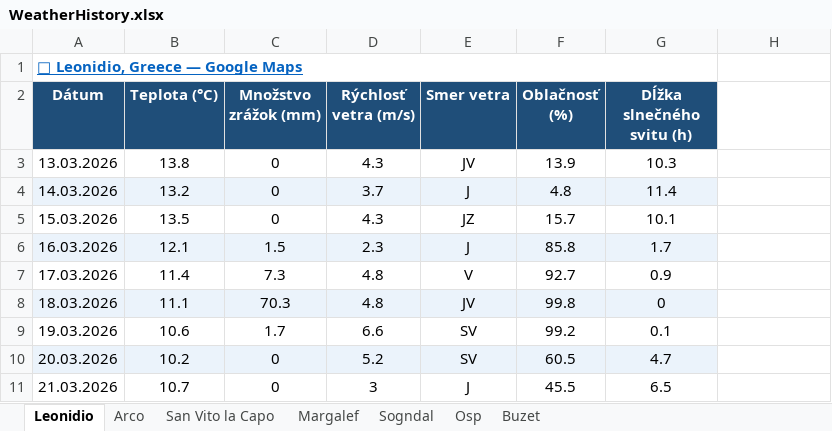
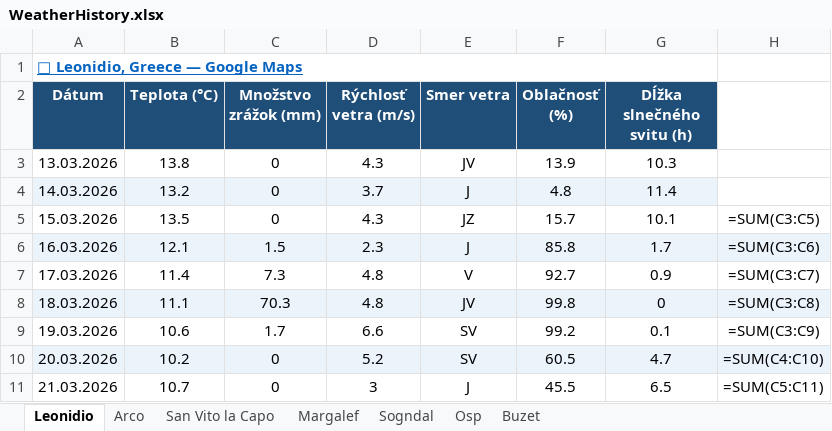
Before and after one commit to slavo1976/AgentWeather, an Excel workbook: WeatherHistory.xlsx, sheet Leonidio, drawn as a sheet; values as stored, in another font and other column widths than the file's, no borders; formulas without a stored value are shown as written; the diff names each change by its address in the sheet, - before the commit and + after, or states it on an @@ line.

```diff
--- a/WeatherHistory.xlsx (sheet Leonidio)
+++ b/WeatherHistory.xlsx (sheet Leonidio)
-H5: (empty)
+H5: =SUM(C3:C5)
-H6: (empty)
+H6: =SUM(C3:C6)
-H6 fill: none
+H6 fill: #EBF3FB
-H7: (empty)
+H7: =SUM(C3:C7)
-H8: (empty)
+H8: =SUM(C3:C8)
-H8 fill: none
+H8 fill: #EBF3FB
-H9: (empty)
+H9: =SUM(C3:C9)
-H10: (empty)
+H10: =SUM(C4:C10)
-H10 fill: none
+H10 fill: #EBF3FB
-H11: (empty)
+H11: =SUM(C5:C11)
```
Also changed, not shown: sheet Buzet, sheet Osp, sheet Margalef, sheet San Vito la Capo, sheet Sogndal, sheet Arco.
